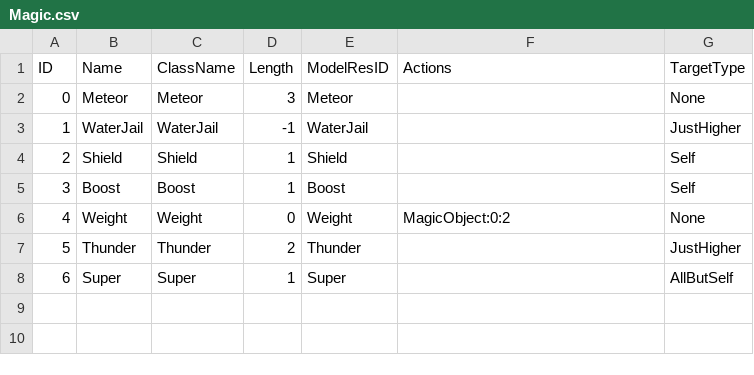
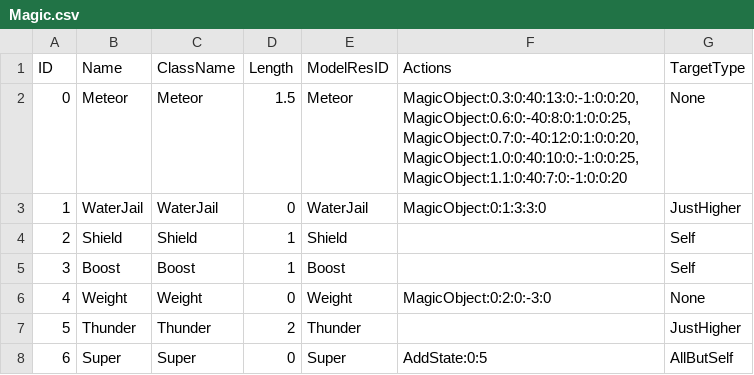
Before and after one commit to re5nardo/GameFramework, a CSV file: Client_Root/Client/Assets/Resources/MasterData/Magic.csv, drawn as a sheet.

Commit message:
[배인수] 1. Meteor Magic 구현 2. WaterJail Magic 구현 3. Super Magic 구현 중 4. WaterJailObject 구현 중 5. MeteorObject 구현 중 6. Flicker State 구현 중

```diff
--- a/Client_Root/Client/Assets/Resources/MasterData/Magic.csv
+++ b/Client_Root/Client/Assets/Resources/MasterData/Magic.csv
@@ -1,8 +1,8 @@
 ID,Name,ClassName,Length,ModelResID,Actions,TargetType
-0,Meteor,Meteor,3,Meteor,,None
-1,WaterJail,WaterJail,-1,WaterJail,,JustHigher
+0,Meteor,Meteor,1.5,Meteor,"MagicObject:0.3:0:40:13:0:-1:0:0:20,MagicObject:0.6:0:-40:8:0:1:0:0:25,MagicObject:0.7:0:-40:12:0:1:0:0:20,MagicObject:1.0:0:40:10:0:-1:0:0:25,MagicObject:1.1:0:40:7:0:-1:0:0:20",None
+1,WaterJail,WaterJail,0,WaterJail,MagicObject:0:1:3:3:0,JustHigher
 2,Shield,Shield,1,Shield,,Self
 3,Boost,Boost,1,Boost,,Self
-4,Weight,Weight,0,Weight,MagicObject:0:2,None
+4,Weight,Weight,0,Weight,MagicObject:0:2:0:-3:0,None
 5,Thunder,Thunder,2,Thunder,,JustHigher
-6,Super,Super,1,Super,,AllButSelf
+6,Super,Super,0,Super,AddState:0:5,AllButSelf
```
Also changed, not shown: Client_Root/Client/Assets/Resources/MasterData/State.csv, 22 other files.
